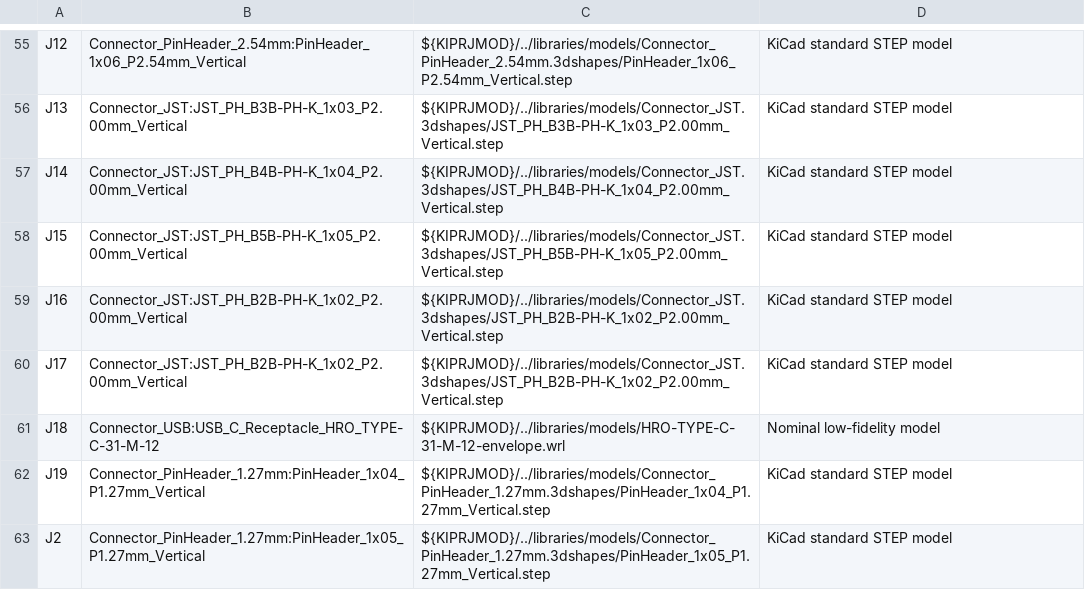
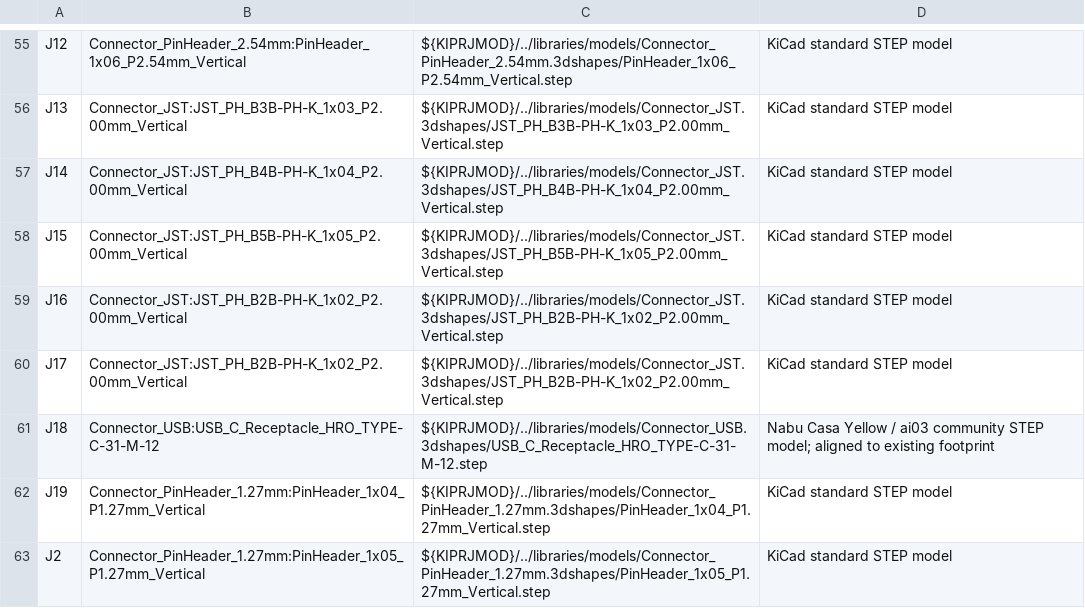
Before and after one commit to jonahsaunders/fab-computer-hackerfab, a CSV file: daughterboards/micromanipulator/docs/model-inventory.csv, drawn as a sheet; only a part is shown, gaps mark what is left out.

Commit message:
Replace USB-C envelope with aligned community STEP model

```diff
--- a/daughterboards/micromanipulator/docs/model-inventory.csv
+++ b/daughterboards/micromanipulator/docs/model-inventory.csv
@@ -60,3 +60,3 @@ J16,Connector_JST:JST_PH_B2B-PH-K_1x02_P2.00mm_Vertical,${KIPRJMOD}/../libraries
 J17,Connector_JST:JST_PH_B2B-PH-K_1x02_P2.00mm_Vertical,${KIPRJMOD}/../libraries/models/Connector_JST.3dshapes/JST_PH_B2B-PH-K_1x02_P2.00mm_Vertical.step,KiCad standard STEP model
-J18,Connector_USB:USB_C_Receptacle_HRO_TYPE-C-31-M-12,${KIPRJMOD}/../libraries/models/HRO-TYPE-C-31-M-12-envelope.wrl,Nominal low-fidelity model
+J18,Connector_USB:USB_C_Receptacle_HRO_TYPE-C-31-M-12,${KIPRJMOD}/../libraries/models/Connector_USB.3dshapes/USB_C_Receptacle_HRO_TYPE-C-31-M-12.step,Nabu Casa Yellow / ai03 community STEP model; aligned to existing footprint
 J19,Connector_PinHeader_1.27mm:PinHeader_1x04_P1.27mm_Vertical,${KIPRJMOD}/../libraries/models/Connector_PinHeader_1.27mm.3dshapes/PinHeader_1x04_P1.27mm_Vertical.step,KiCad standard STEP model
```
Also changed, not shown: 11 other files.
